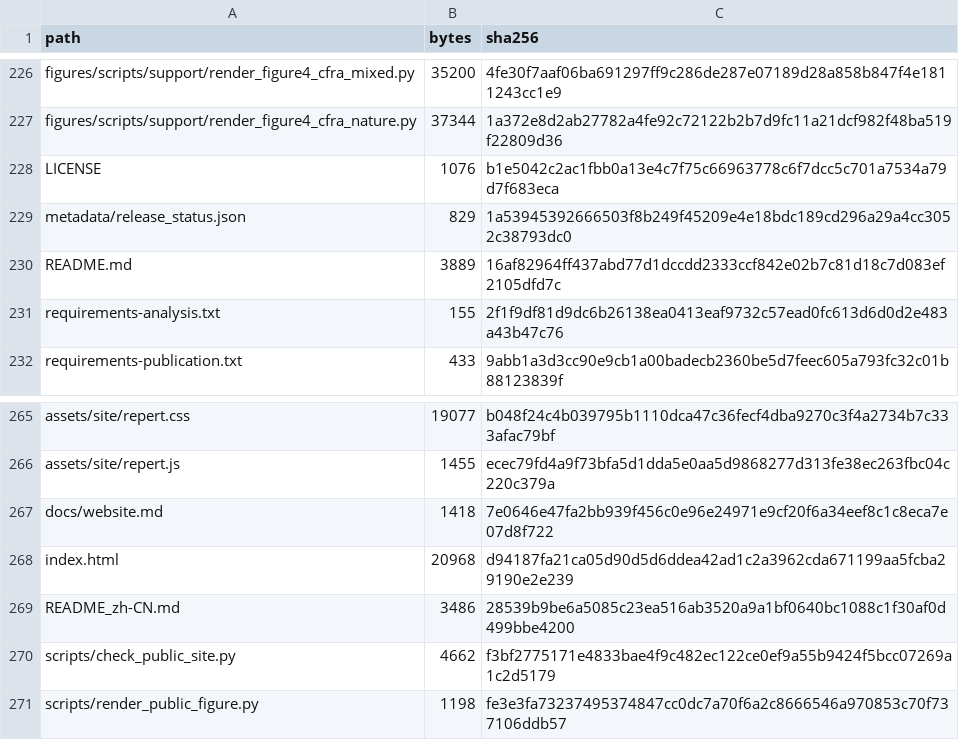
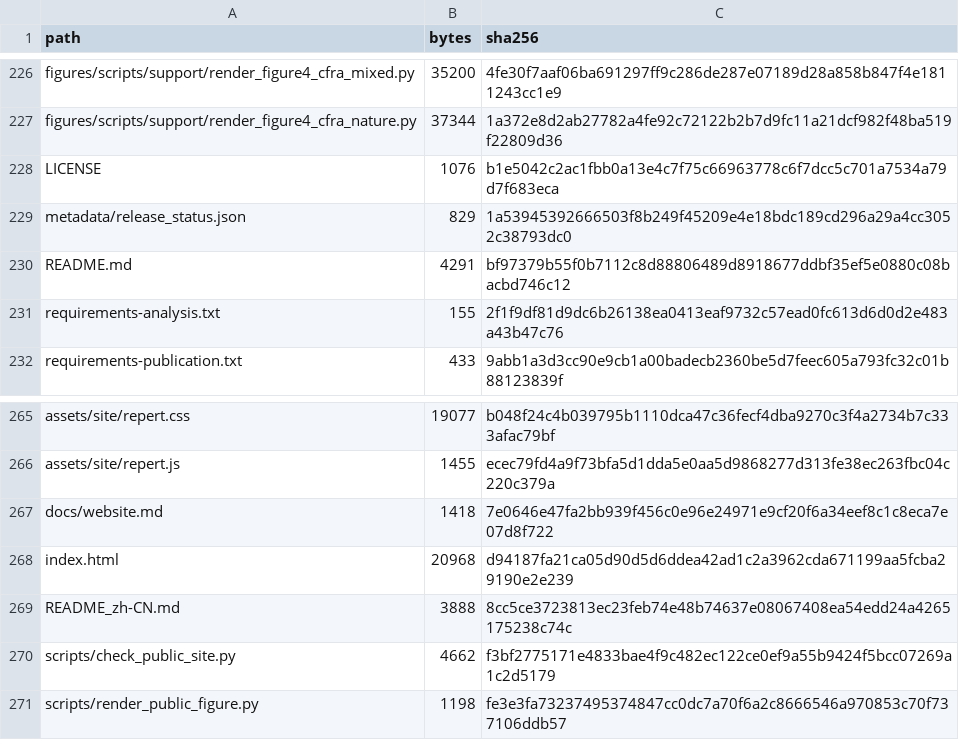
Before and after one commit to Zhao-weijing/RePert-code, a CSV file: metadata/FILE_MANIFEST.csv, drawn as a sheet; only a part is shown, gaps mark what is left out.

```diff
--- a/metadata/FILE_MANIFEST.csv
+++ b/metadata/FILE_MANIFEST.csv
@@ -229,3 +229,3 @@ LICENSE,1076,b1e5042c2ac1fbb0a13e4c7f75c66963778c6f7dcc5c701a7534a79d7f683eca
 metadata/release_status.json,829,1a53945392666503f8b249f45209e4e18bdc189cd296a29a4cc3052c38793dc0
-README.md,3889,16af82964ff437abd77d1dccdd2333ccf842e02b7c81d18c7d083ef2105dfd7c
+README.md,4291,bf97379b55f0b7112c8d88806489d8918677ddbf35ef5e0880c08bacbd746c12
 requirements-analysis.txt,155,2f1f9df81d9dc6b26138ea0413eaf9732c57ead0fc613d6d0d2e483a43b47c76
@@ -268,3 +268,3 @@ docs/website.md,1418,7e0646e47fa2bb939f456c0e96e24971e9cf20f6a34eef8c1c8eca7e07d
 index.html,20968,d94187fa21ca05d90d5d6ddea42ad1c2a3962cda671199aa5fcba29190e2e239
-README_zh-CN.md,3486,28539b9be6a5085c23ea516ab3520a9a1bf0640bc1088c1f30af0d499bbe4200
+README_zh-CN.md,3888,8cc5ce3723813ec23feb74e48b74637e08067408ea54edd24a4265175238c74c
 scripts/check_public_site.py,4662,f3bf2775171e4833bae4f9c482ec122ce0ef9a55b9424f5bcc07269a1c2d5179
```
Also changed, not shown: 2 other files.
